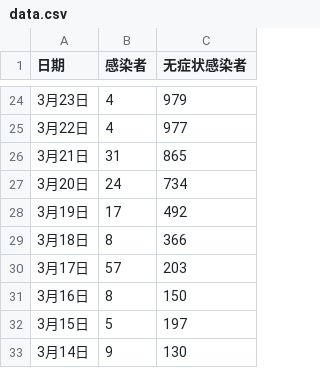
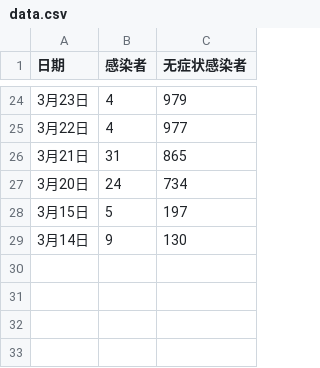
Before and after one commit to SteveYuOWO/covid-19-shanghai-inflection-chart, a CSV file: data.csv, drawn as a sheet; only a part is shown, gaps mark what is left out; the diff names each change by its address in the sheet, - before the commit and + after, or states it on an @@ line.

```diff
--- a/data.csv
+++ b/data.csv
-row 28: 3月19日 | 17 | 492
-row 29: 3月18日 | 8 | 366
-row 30: 3月17日 | 57 | 203
-row 31: 3月16日 | 8 | 150
```
Also changed, not shown: 1 other file.
